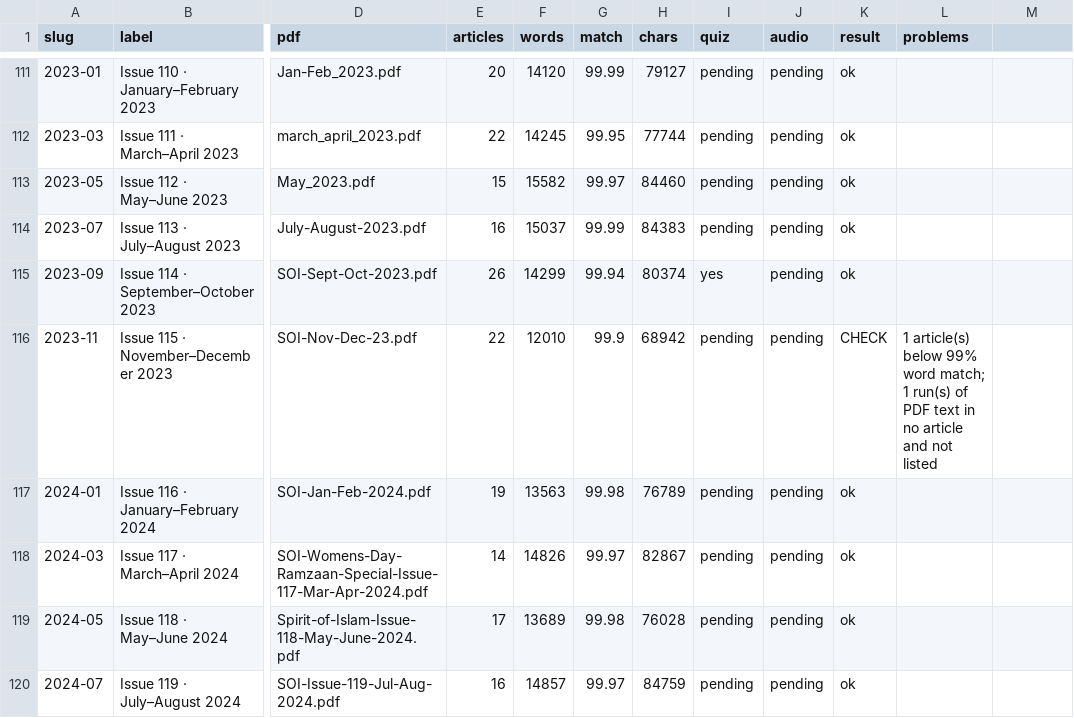
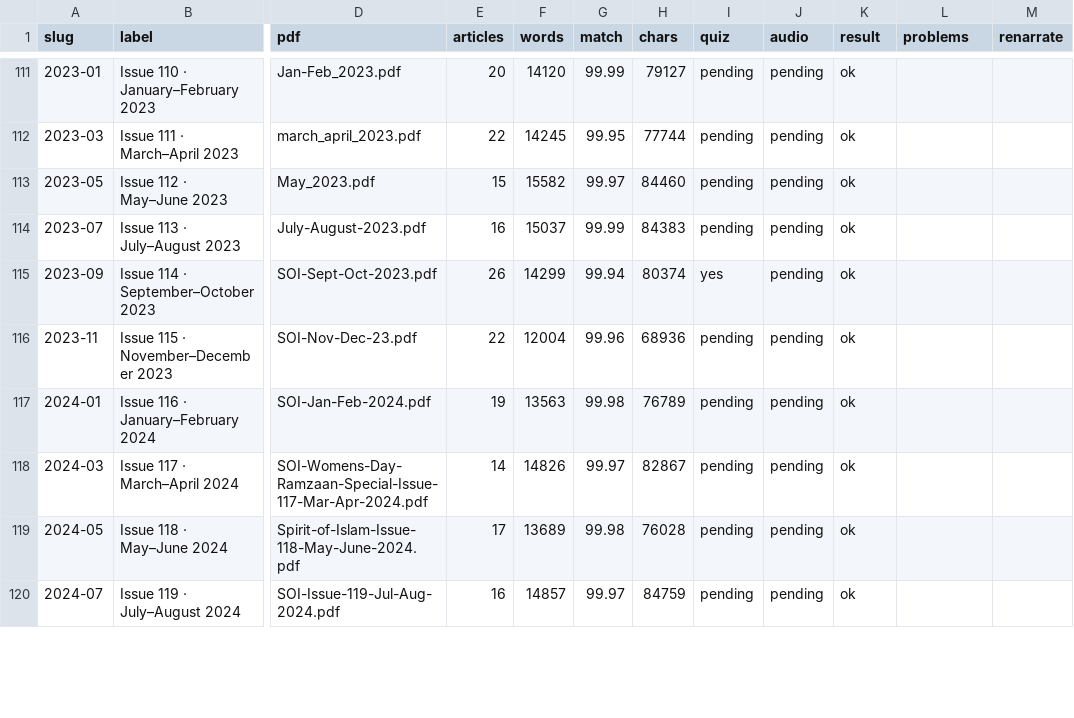
Before and after one commit to mdabullaisdesigns-oss/SOI-Revamp, a CSV file: inventory/batch-status.csv, drawn as a sheet; only a part is shown, gaps mark what is left out; the diff covers the shown part only; the diff names each change by its address in the sheet, - before the commit and + after, or states it on an @@ line.

```diff
--- a/inventory/batch-status.csv
+++ b/inventory/batch-status.csv
-M1: (empty)
+M1: renarrate
-F116 (words): 12010
+F116 (words): 12004
-G116 (match): 99.9
+G116 (match): 99.96
-H116 (chars): 68942
+H116 (chars): 68936
-K116 (result): CHECK
+K116 (result): ok
-L116 (problems): 1 article(s) below 99% word match; 1 run(s) of PDF text in no article and not listed
+L116 (problems): (empty)
```
Also changed, not shown: 103 edited cells elsewhere in this file, 28 other files.
